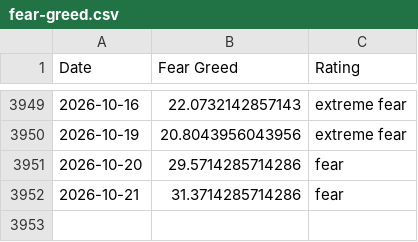
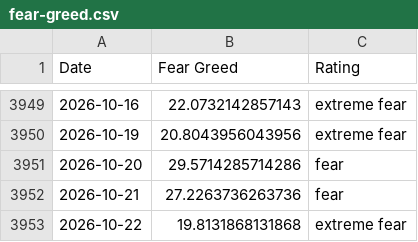
Before and after one commit to Liu6ww/fear-greed-seed, a CSV file: seeds/fear_greed/fear-greed.csv, drawn as a sheet; only a part is shown, gaps mark what is left out.

```diff
--- a/seeds/fear_greed/fear-greed.csv
+++ b/seeds/fear_greed/fear-greed.csv
@@ -3951,2 +3951,3 @@ Date,Fear Greed,Rating
 2026-10-20,29.5714285714286,fear
-2026-10-21,31.3714285714286,fear
+2026-10-21,27.2263736263736,fear
+2026-10-22,19.8131868131868,extreme fear
```
